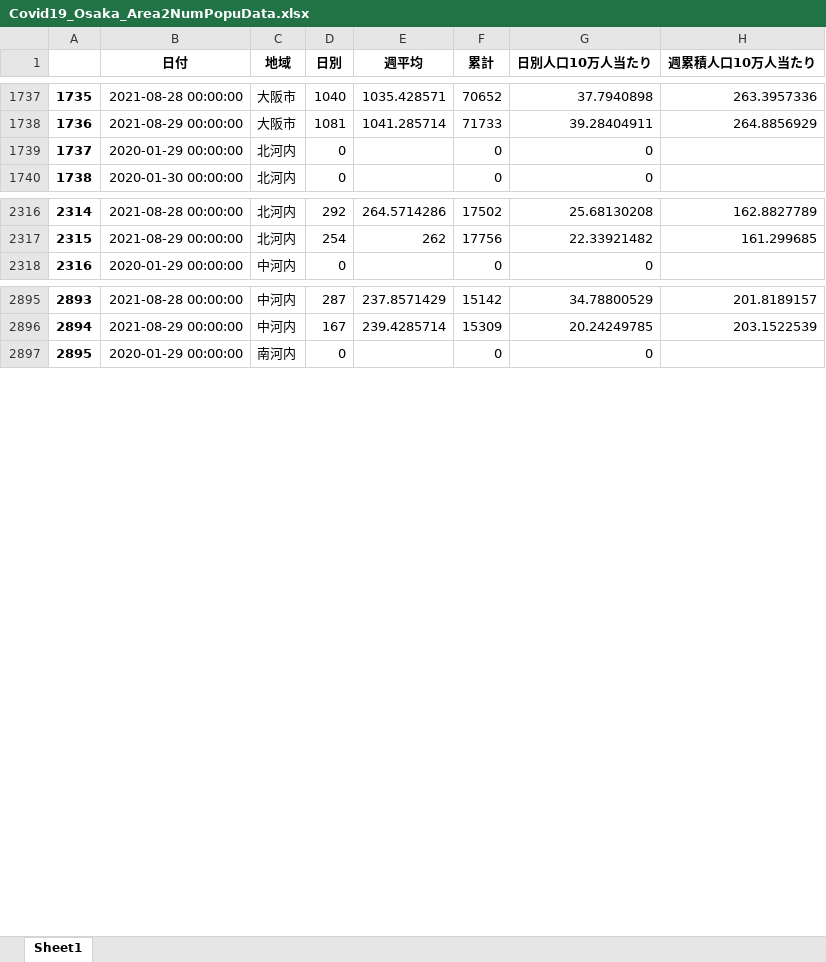
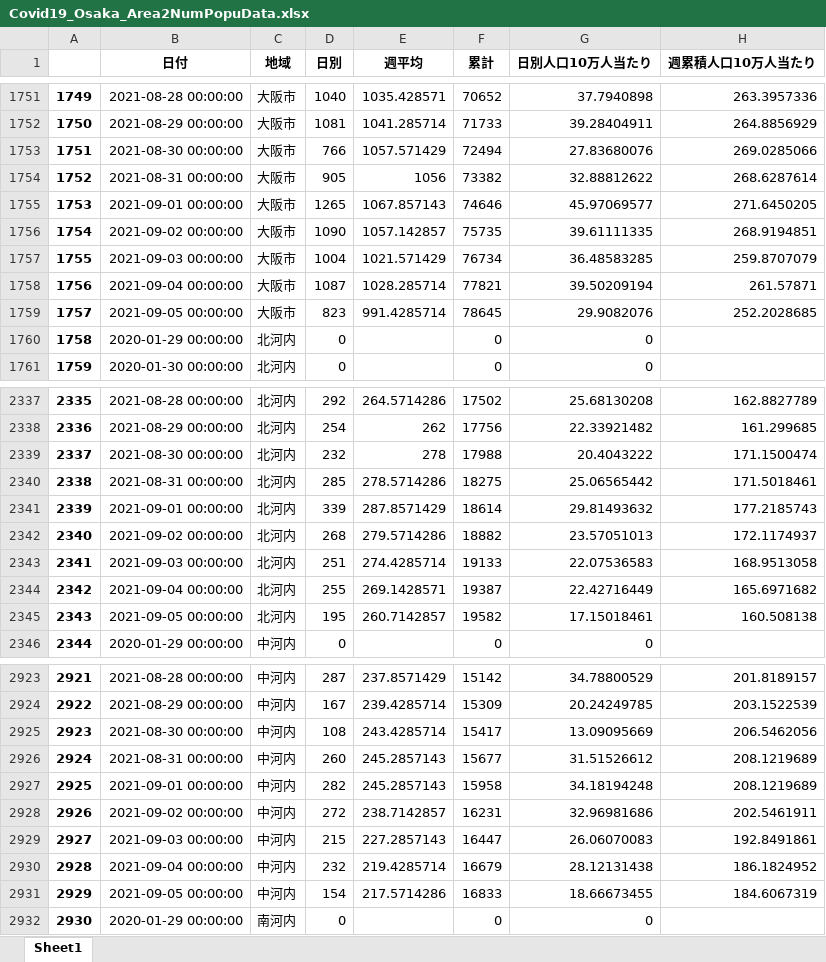
Before and after one commit to massatacker/Covid19OsakaAreaTwonHeroku, an Excel workbook: Covid19_Osaka_Area2NumPopuData.xlsx, sheet Sheet1, drawn as a sheet; only a part is shown, gaps mark what is left out; values as stored, in another font and other column widths than the file's, no borders; the diff covers the shown part only; the diff names each change by its address in the sheet, - before the commit and + after, or states it on an @@ line.

```diff
--- a/Covid19_Osaka_Area2NumPopuData.xlsx (sheet Sheet1)
+++ b/Covid19_Osaka_Area2NumPopuData.xlsx (sheet Sheet1)
@@ column A renumbered between rows 588 and 5854 @@
+row 1753: 1751 | 2021-08-30 00:00:00 | 大阪市 | 766 | 1057.571429 | 72494 | 27.83680076 | 269.0285066
+row 1754: 1752 | 2021-08-31 00:00:00 | 大阪市 | 905 | 1056 | 73382 | 32.88812622 | 268.6287614
+row 1755: 1753 | 2021-09-01 00:00:00 | 大阪市 | 1265 | 1067.857143 | 74646 | 45.97069577 | 271.6450205
+row 1756: 1754 | 2021-09-02 00:00:00 | 大阪市 | 1090 | 1057.142857 | 75735 | 39.61111335 | 268.9194851
+row 1757: 1755 | 2021-09-03 00:00:00 | 大阪市 | 1004 | 1021.571429 | 76734 | 36.48583285 | 259.8707079
+row 1758: 1756 | 2021-09-04 00:00:00 | 大阪市 | 1087 | 1028.285714 | 77821 | 39.50209194 | 261.57871
+row 1759: 1757 | 2021-09-05 00:00:00 | 大阪市 | 823 | 991.4285714 | 78645 | 29.9082076 | 252.2028685
+row 2339: 2337 | 2021-08-30 00:00:00 | 北河内 | 232 | 278 | 17988 | 20.4043222 | 171.1500474
+row 2340: 2338 | 2021-08-31 00:00:00 | 北河内 | 285 | 278.5714286 | 18275 | 25.06565442 | 171.5018461
+row 2341: 2339 | 2021-09-01 00:00:00 | 北河内 | 339 | 287.8571429 | 18614 | 29.81493632 | 177.2185743
+row 2342: 2340 | 2021-09-02 00:00:00 | 北河内 | 268 | 279.5714286 | 18882 | 23.57051013 | 172.1174937
+row 2343: 2341 | 2021-09-03 00:00:00 | 北河内 | 251 | 274.4285714 | 19133 | 22.07536583 | 168.9513058
+row 2344: 2342 | 2021-09-04 00:00:00 | 北河内 | 255 | 269.1428571 | 19387 | 22.42716449 | 165.6971682
+row 2345: 2343 | 2021-09-05 00:00:00 | 北河内 | 195 | 260.7142857 | 19582 | 17.15018461 | 160.508138
+row 2925: 2923 | 2021-08-30 00:00:00 | 中河内 | 108 | 243.4285714 | 15417 | 13.09095669 | 206.5462056
+row 2926: 2924 | 2021-08-31 00:00:00 | 中河内 | 260 | 245.2857143 | 15677 | 31.51526612 | 208.1219689
+row 2927: 2925 | 2021-09-01 00:00:00 | 中河内 | 282 | 245.2857143 | 15958 | 34.18194248 | 208.1219689
+row 2928: 2926 | 2021-09-02 00:00:00 | 中河内 | 272 | 238.7142857 | 16231 | 32.96981686 | 202.5461911
+row 2929: 2927 | 2021-09-03 00:00:00 | 中河内 | 215 | 227.2857143 | 16447 | 26.06070083 | 192.8491861
+row 2930: 2928 | 2021-09-04 00:00:00 | 中河内 | 232 | 219.4285714 | 16679 | 28.12131438 | 186.1824952
+row 2931: 2929 | 2021-09-05 00:00:00 | 中河内 | 154 | 217.5714286 | 16833 | 18.66673455 | 184.6067319
```
Also changed, not shown: 49 added rows elsewhere in this sheet, Covid19_Osaka_TownNumPopuData.xlsx.
